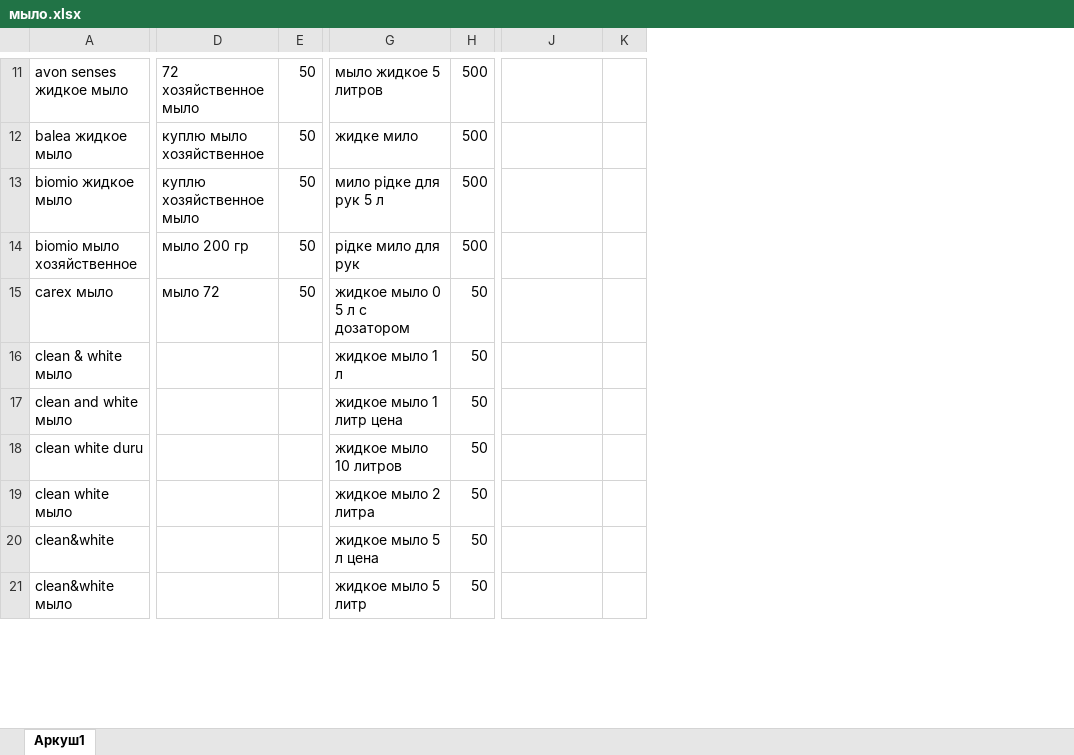
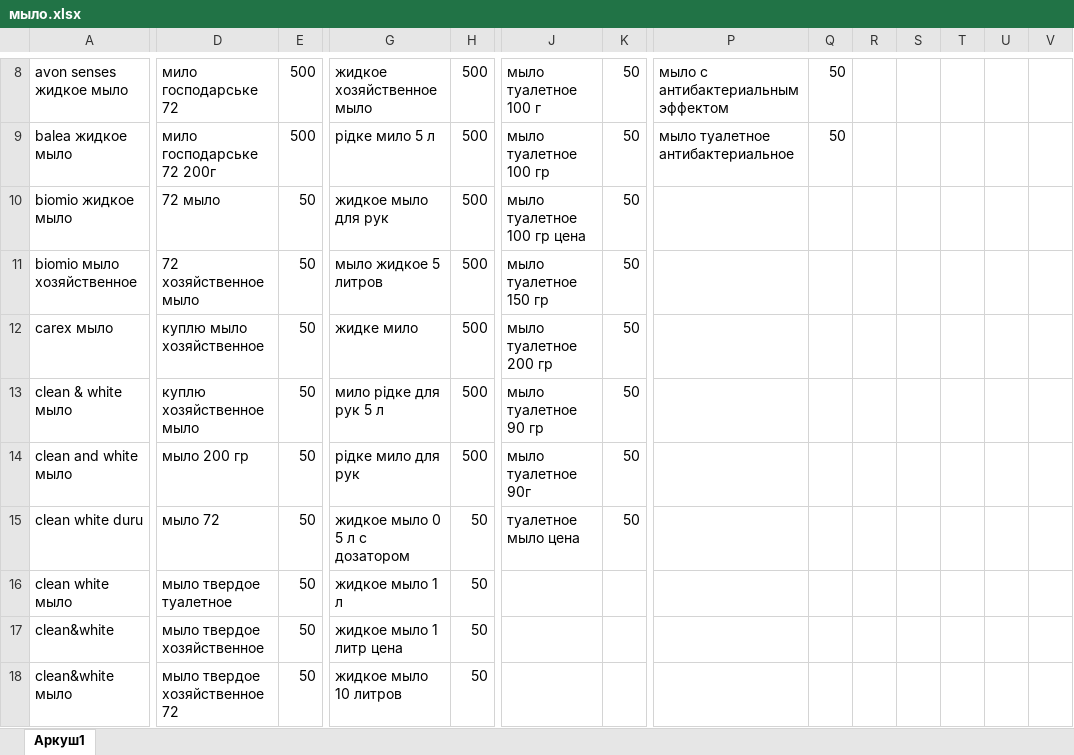
Before and after one commit to Romron/conspectus, an Excel workbook: Фриланс/Projects/atena.com.ua/мыло.xlsx, sheet Аркуш1, drawn as a sheet; only a part is shown, gaps mark what is left out; values as stored, in another font and other column widths than the file's, no cell formats; addresses are those after the commit; the diff covers the shown part only; the diff names each change by its address in the sheet, - before the commit and + after, or states it on an @@ line.

```diff
--- a/Фриланс/Projects/atena.com.ua/мыло.xlsx (sheet Аркуш1)
+++ b/Фриланс/Projects/atena.com.ua/мыло.xlsx (sheet Аркуш1)
+column P, rows 8-9: мыло с антибактериальным эффектом | мыло туалетное антибактериальное
+column Q, rows 8-9: 50 | 50
+column R, empty
+column S, empty
+column T, empty
+column U, empty
+column V, empty
-D8: 72 хозяйственное мыло
+D8: мило господарське 72
-E8:E9: 50
+E8:E9: 500
-G8: мыло жидкое 5 литров
+G8: жидкое хозяйственное мыло
-J8: (empty)
+J8: мыло туалетное 100 г
-K8:K15: (empty)
+K8:K15: 50
-D9: куплю мыло хозяйственное
+D9: мило господарське 72 200г
-G9: жидке мило
+G9: рідке мило 5 л
-J9: (empty)
+J9: мыло туалетное 100 гр
-D10: куплю хозяйственное мыло
+D10: 72 мыло
-G10: мило рідке для рук 5 л
+G10: жидкое мыло для рук
-J10: (empty)
+J10: мыло туалетное 100 гр цена
-D11: мыло 200 гр
+D11: 72 хозяйственное мыло
-G11: рідке мило для рук
+G11: мыло жидкое 5 литров
-J11: (empty)
+J11: мыло туалетное 150 гр
-D12: мыло 72
+D12: куплю мыло хозяйственное
-G12: жидкое мыло 0 5 л с дозатором
+G12: жидке мило
-H12:H14: 50
+H12:H14: 500
-J12: (empty)
+J12: мыло туалетное 200 гр
-D13: (empty)
+D13: куплю хозяйственное мыло
-E13:E18: (empty)
+E13:E18: 50
-G13: жидкое мыло 1 л
+G13: мило рідке для рук 5 л
-J13: (empty)
+J13: мыло туалетное 90 гр
-D14: (empty)
+D14: мыло 200 гр
-G14: жидкое мыло 1 литр цена
+G14: рідке мило для рук
-J14: (empty)
+J14: мыло туалетное 90г
-D15: (empty)
+D15: мыло 72
-G15: жидкое мыло 10 литров
+G15: жидкое мыло 0 5 л с дозатором
-J15: (empty)
+J15: туалетное мыло цена
-D16: (empty)
+D16: мыло твердое туалетное
-G16: жидкое мыло 2 литра
+G16: жидкое мыло 1 л
-D17: (empty)
+D17: мыло твердое хозяйственное
-G17: жидкое мыло 5 л цена
+G17: жидкое мыло 1 литр цена
-D18: (empty)
+D18: мыло твердое хозяйственное 72
-G18: жидкое мыло 5 литр
+G18: жидкое мыло 10 литров
```
Also changed, not shown: 136 removed rows and 235 edited cells elsewhere in this sheet, cell formats, Фриланс/Projects/atena.com.ua/АТЕНА_КААПРІ прайс_1.xlsx, Фриланс/Projects/atena.com.ua/анализ товарных позиций.xlsx.
